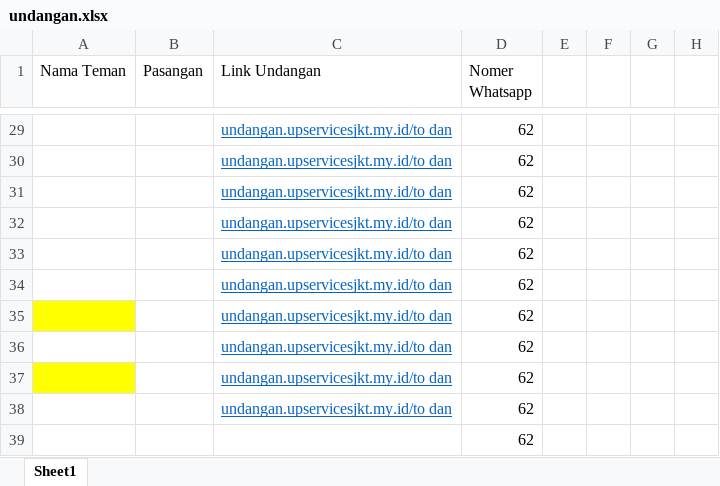
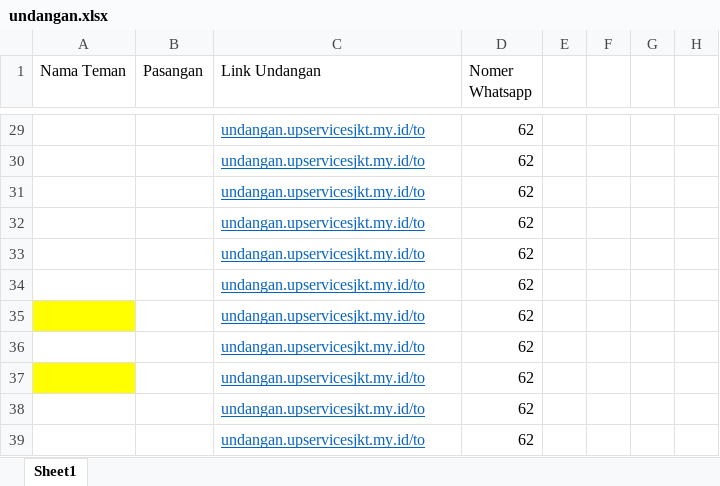
Before and after one commit to upservicesjkt/Undangan-Digital-Whatsapp, an Excel workbook: undangan.xlsx, sheet Sheet1, drawn as a sheet; only a part is shown, gaps mark what is left out; values as stored, in another font and other column widths than the file's, no borders; table styles not drawn; the diff covers the shown part only; the diff names each change by its address in the sheet, - before the commit and + after, or states it on an @@ line.

```diff
--- a/undangan.xlsx (sheet Sheet1)
+++ b/undangan.xlsx (sheet Sheet1)
-C29:C38 (Link Undangan): undangan.upservicesjkt.my.id/to dan
+C29:C38 (Link Undangan): undangan.upservicesjkt.my.id/to
-C39 (Link Undangan): (empty)
+C39 (Link Undangan): undangan.upservicesjkt.my.id/to
```
Also changed, not shown: 1 added row, 1 removed row and 26 edited cells elsewhere in this sheet, 4 other files.
